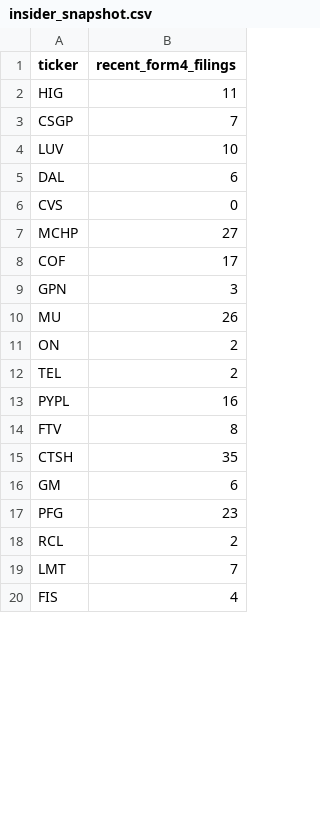
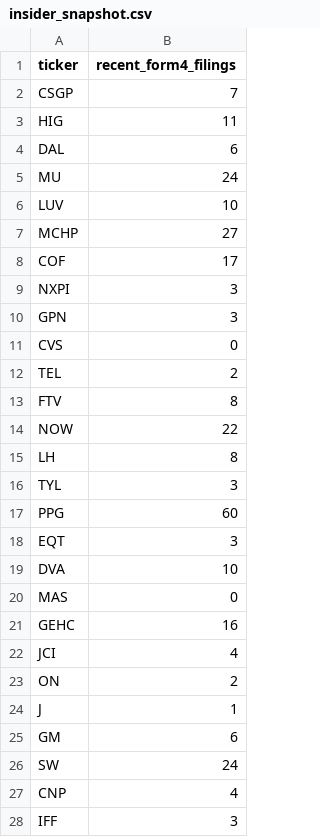
Before and after one commit to isaiahdm792-alt/stock--screener, a CSV file: insider_snapshot.csv, drawn as a sheet; only a part is shown; the shorter side is filled out with more unchanged rows; the diff covers the shown part only.

```diff
--- a/insider_snapshot.csv
+++ b/insider_snapshot.csv
@@ -1,19 +1,28 @@
 ticker,recent_form4_filings
+CSGP,7
 HIG,11
-CSGP,7
+DAL,6
+MU,24
 LUV,10
-DAL,6
-CVS,0
 MCHP,27
 COF,17
+NXPI,3
 GPN,3
-MU,26
+CVS,0
+TEL,2
+FTV,8
+NOW,22
+LH,8
+TYL,3
+PPG,60
+EQT,3
+DVA,10
+MAS,0
+GEHC,16
+JCI,4
 ON,2
-TEL,2
-PYPL,16
-FTV,8
-CTSH,35
+J,1
 GM,6
-PFG,23
-RCL,2
-LMT,7
+SW,24
+CNP,4
+IFF,3
```
Also changed, not shown: 2 added rows and 6 removed rows elsewhere in this file, fundamentals_snapshot.csv, scored_snapshot.csv, 4 other files.
